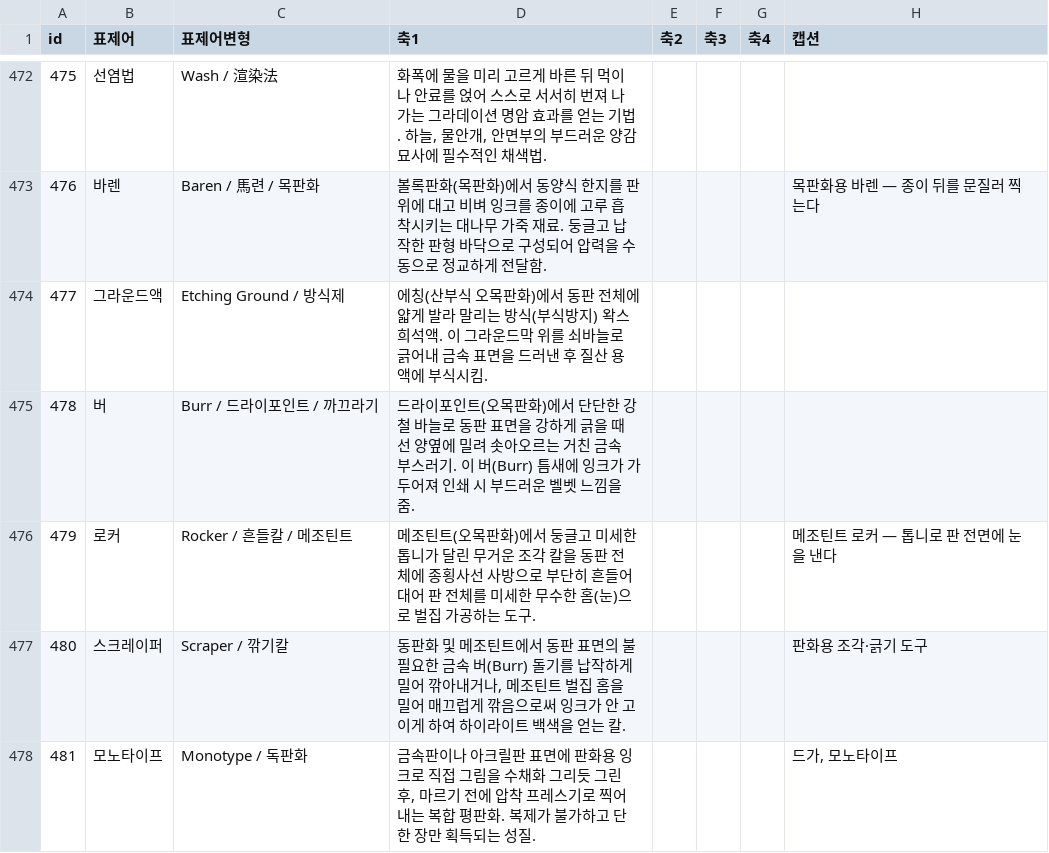
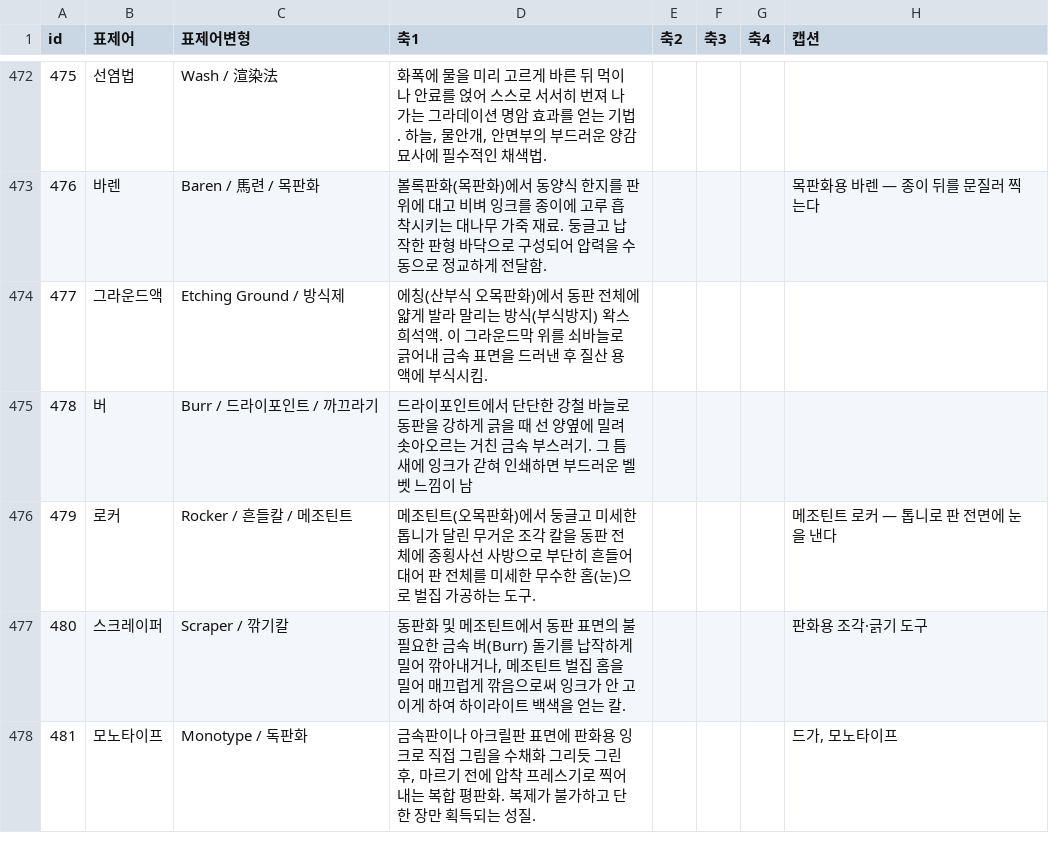
Before and after one commit to robotkiwi2/ArtFlashCard, a CSV file: data/cards.csv, drawn as a sheet; only a part is shown, gaps mark what is left out; the diff covers the shown part only; the diff names each change by its address in the sheet, - before the commit and + after, or states it on an @@ line.

```diff
--- a/data/cards.csv
+++ b/data/cards.csv
-D475 (축1): …이포인트(오목판화)에서 단단한 강철 바늘로 동판 표면을 강하게 긁을 때 선 양옆에 밀려 솟아오르는 거친 금속 부스러기. 이 버(Burr) 틈새에 잉크가 가두어져 인쇄 시 부드러운 벨벳 느낌을 줌.
+D475 (축1): …이포인트에서 단단한 강철 바늘로 동판을 강하게 긁을 때 선 양옆에 밀려 솟아오르는 거친 금속 부스러기. 그 틈새에 잉크가 갇혀 인쇄하면 부드러운 벨벳 느낌이 남
```
Also changed, not shown: 11 edited cells elsewhere in this file.
